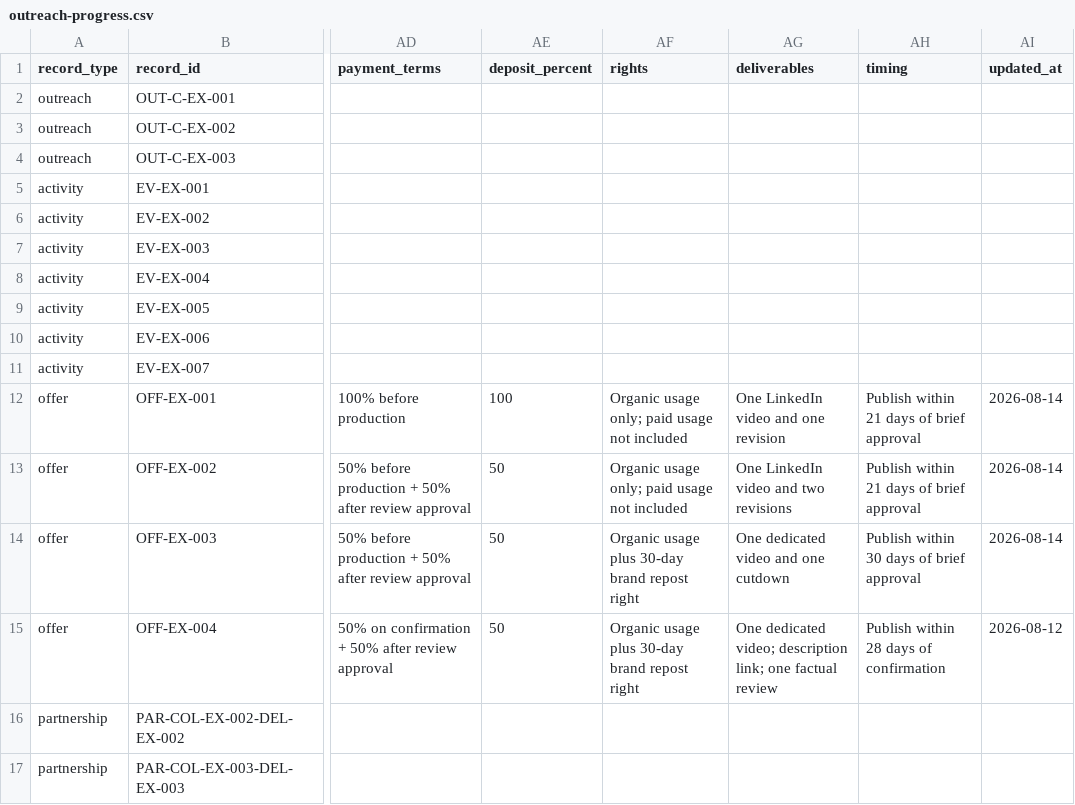
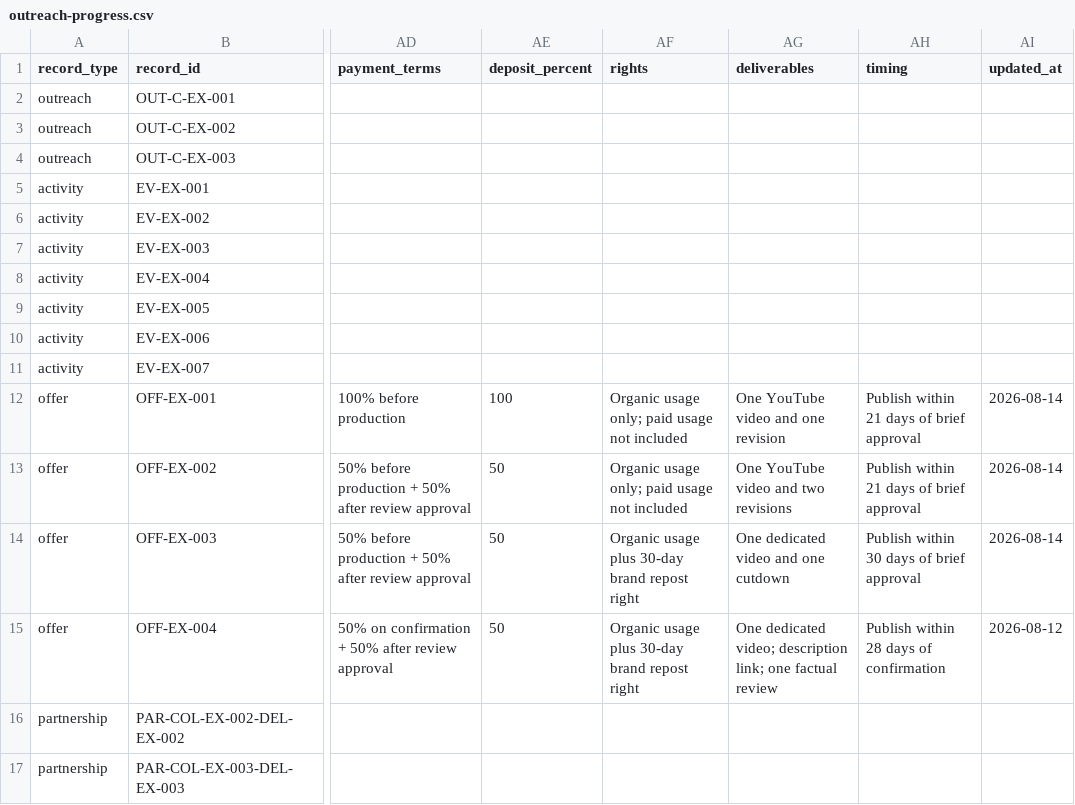
Before and after one commit to joelmavis/template-kol-outreach-pipeline, a CSV file: 02-examples/sample-creator-campaign/outreach-progress.csv, drawn as a sheet; only a part is shown, gaps mark what is left out; the diff names each change by its address in the sheet, - before the commit and + after, or states it on an @@ line.

```diff
--- a/02-examples/sample-creator-campaign/outreach-progress.csv
+++ b/02-examples/sample-creator-campaign/outreach-progress.csv
-AG12 (deliverables): One LinkedIn video and one revision
+AG12 (deliverables): One YouTube video and one revision
-AG13 (deliverables): One LinkedIn video and two revisions
+AG13 (deliverables): One YouTube video and two revisions
```
Also changed, not shown: 01-workspace/creators.csv, 19 other files.
